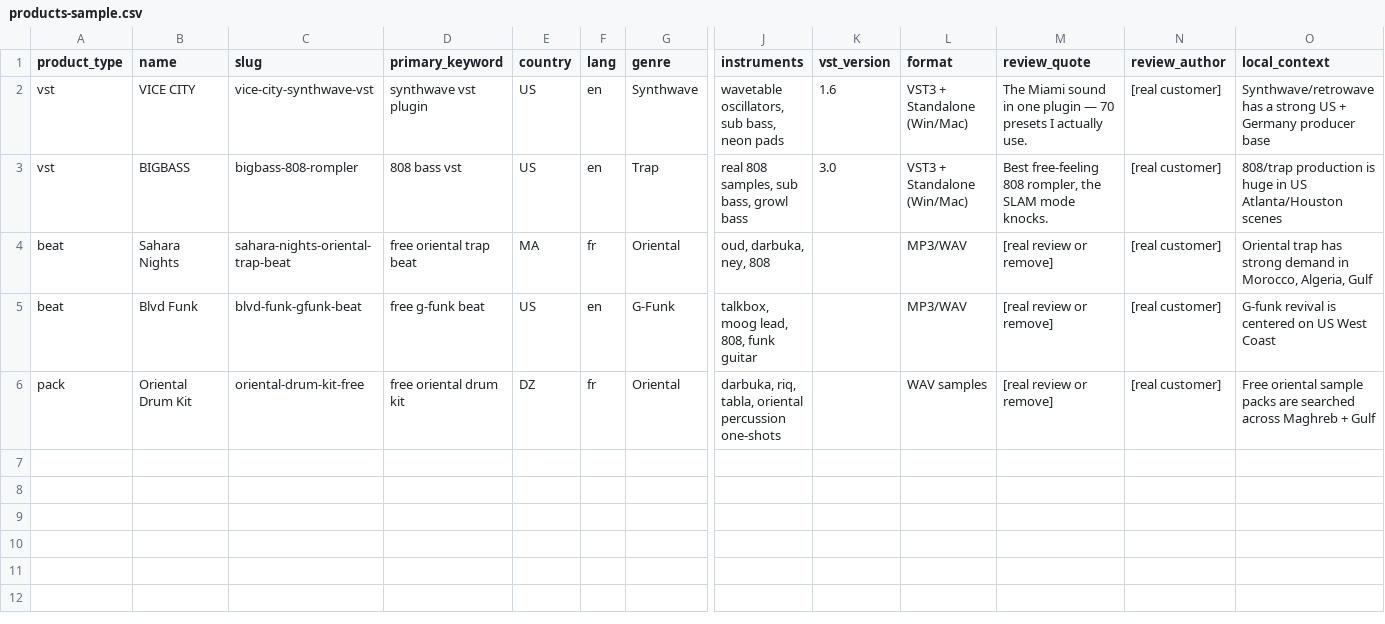
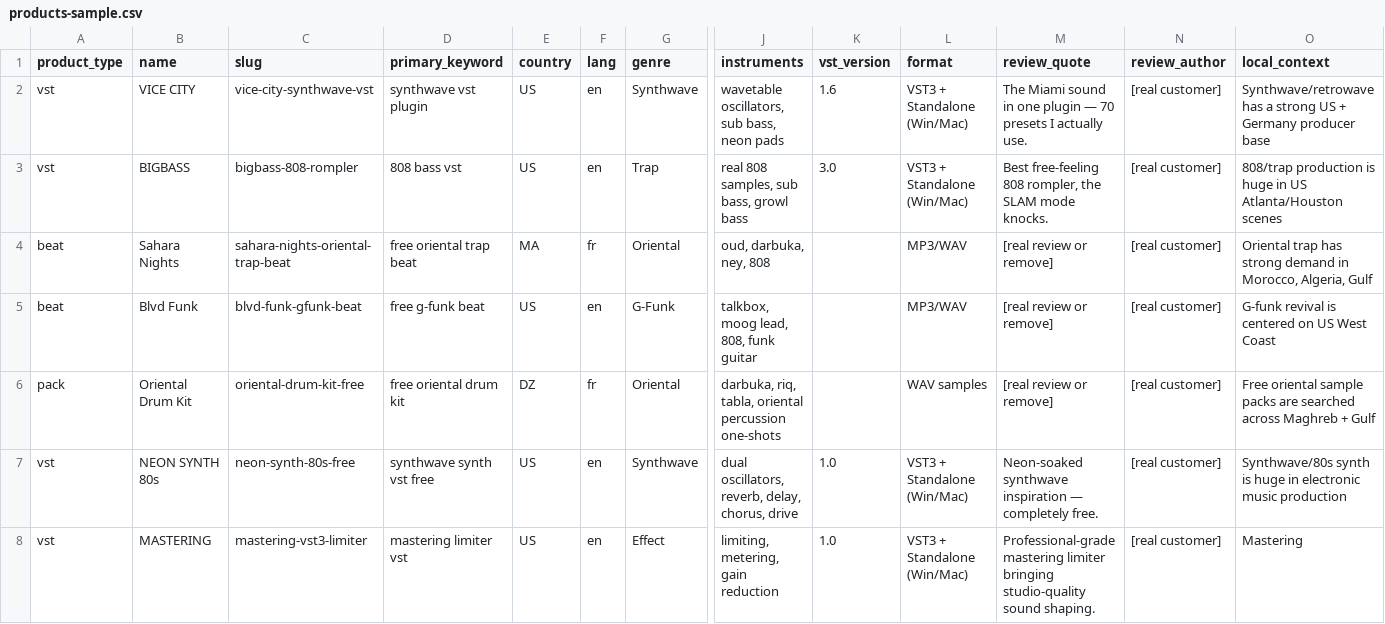
Before and after one commit to Djbilbox/djbilboxbeats.github.io, a CSV file: data/products-sample.csv, drawn as a sheet; only a part is shown, gaps mark what is left out; rows hold the shown columns only; the diff names each change by its address in the sheet, - before the commit and + after, or states it on an @@ line.

Commit message:
Add NEON SYNTH 80s and MASTERING VST products to catalog

```diff
--- a/data/products-sample.csv
+++ b/data/products-sample.csv
+row 7: vst | NEON SYNTH 80s | neon-synth-80s-free | synthwave synth vst free | US | en | Synthwave | dual oscillators, reverb, delay, chorus, drive | 1.0 | VST3 + Standalone (Win/Mac) | Neon-soaked synthwave inspiration — completely free. | [real customer] | Synthwave/80s synth is huge in electronic music production
+row 8: vst | MASTERING | mastering-vst3-limiter | mastering limiter vst | US | en | Effect | limiting, metering, gain reduction | 1.0 | VST3 + Standalone (Win/Mac) | Professional-grade mastering limiter bringing studio-quality sound shaping. | [real customer] | Mastering
```
Also changed, not shown: 1 other file.
